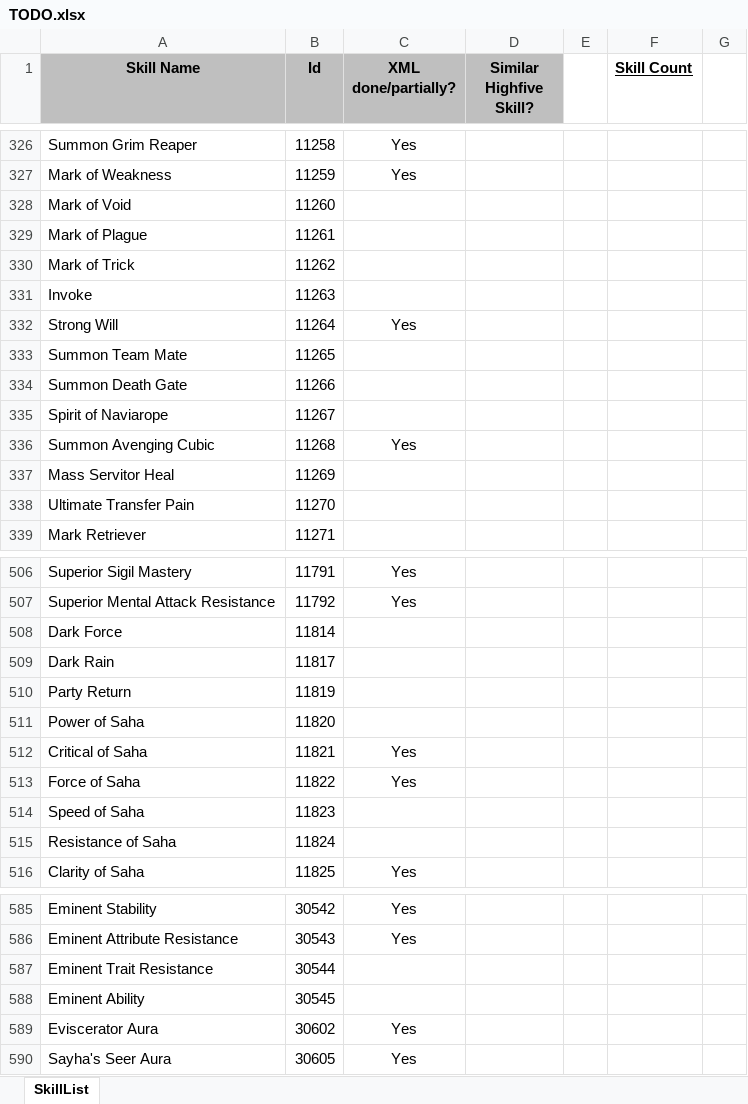
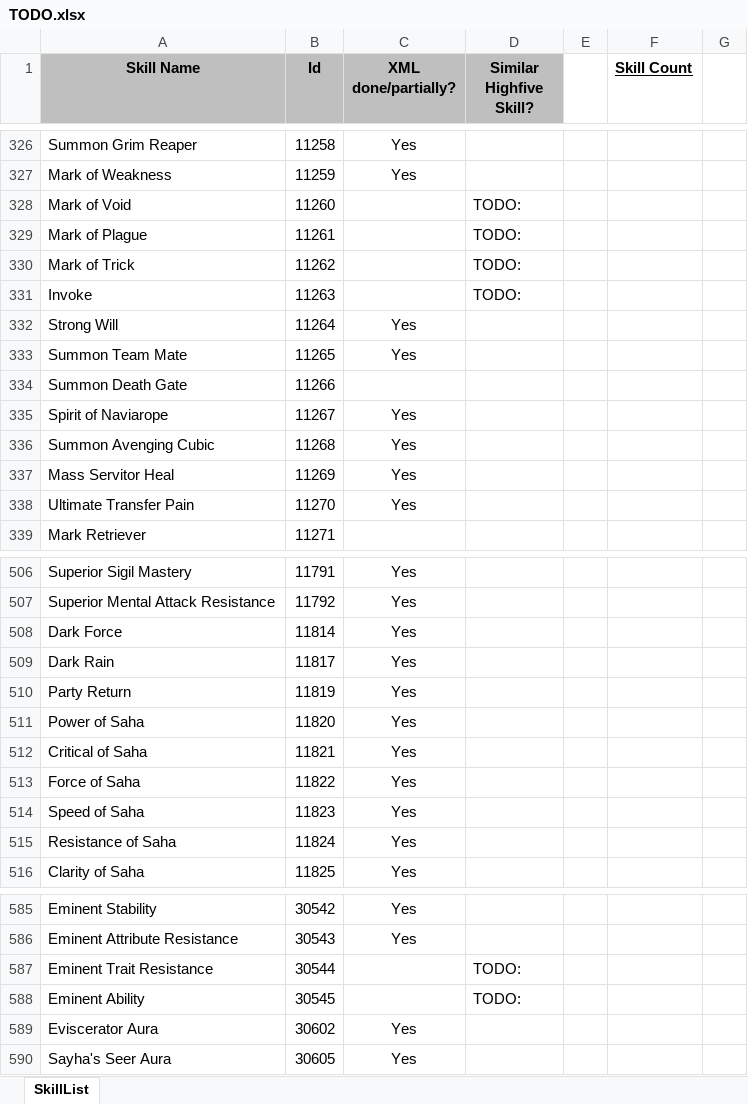
Before and after one commit to nick1pas/L2jMobius, an Excel workbook: trunk/dist/game/data/stats/skills/TODO.xlsx, sheet SkillList, drawn as a sheet; only a part is shown, gaps mark what is left out; values as stored, in another font and other column widths than the file's, no borders; the diff covers the shown part only; the diff names each change by its address in the sheet, - before the commit and + after, or states it on an @@ line.

Commit message:
More skills rework.

```diff
--- a/trunk/dist/game/data/stats/skills/TODO.xlsx (sheet SkillList)
+++ b/trunk/dist/game/data/stats/skills/TODO.xlsx (sheet SkillList)
-D328:D331 (Similar Highfive Skill?): (empty)
+D328:D331 (Similar Highfive Skill?): TODO:
-C333 (XML done/partially?): (empty)
+C333 (XML done/partially?): Yes
-C335 (XML done/partially?): (empty)
+C335 (XML done/partially?): Yes
-C337:C338 (XML done/partially?): (empty)
+C337:C338 (XML done/partially?): Yes
-C508:C511 (XML done/partially?): (empty)
+C508:C511 (XML done/partially?): Yes
-C514:C515 (XML done/partially?): (empty)
+C514:C515 (XML done/partially?): Yes
-D587:D588 (Similar Highfive Skill?): (empty)
+D587:D588 (Similar Highfive Skill?): TODO:
```
Also changed, not shown: 26 edited cells elsewhere in this sheet, 10 other files.
